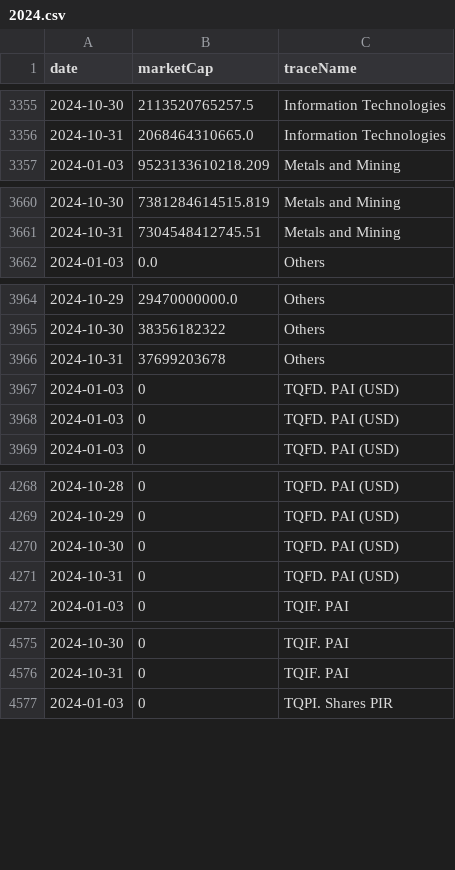
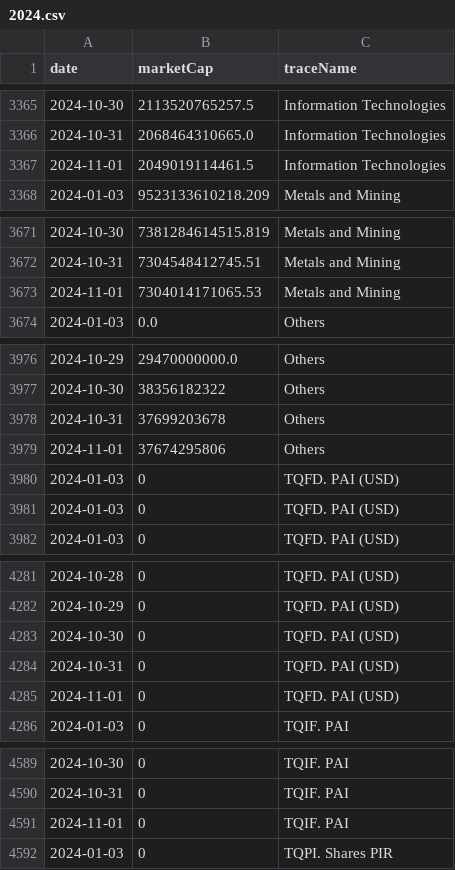
Before and after one commit to ruslanbay/moex, a CSV file: history/2024.csv, drawn as a sheet; only a part is shown, gaps mark what is left out; the diff covers the shown part only.

```diff
--- a/history/2024.csv
+++ b/history/2024.csv
@@ -3356,2 +3366,3 @@ date,marketCap,traceName
 2024-10-31,2068464310665.0,Information Technologies
+2024-11-01,2049019114461.5,Information Technologies
 2024-01-03,9523133610218.209,Metals and Mining
@@ -3661,2 +3672,3 @@ date,marketCap,traceName
 2024-10-31,7304548412745.51,Metals and Mining
+2024-11-01,7304014171065.53,Metals and Mining
 2024-01-03,0.0,Others
@@ -3966,2 +3978,3 @@ date,marketCap,traceName
 2024-10-31,37699203678,Others
+2024-11-01,37674295806,Others
 2024-01-03,0,TQFD. PAI (USD)
@@ -4271,2 +4284,3 @@ date,marketCap,traceName
 2024-10-31,0,TQFD. PAI (USD)
+2024-11-01,0,TQFD. PAI (USD)
 2024-01-03,0,TQIF. PAI
@@ -4576,2 +4590,3 @@ date,marketCap,traceName
 2024-10-31,0,TQIF. PAI
+2024-11-01,0,TQIF. PAI
 2024-01-03,0,TQPI. Shares PIR
```
Also changed, not shown: 30 added rows elsewhere in this file.
